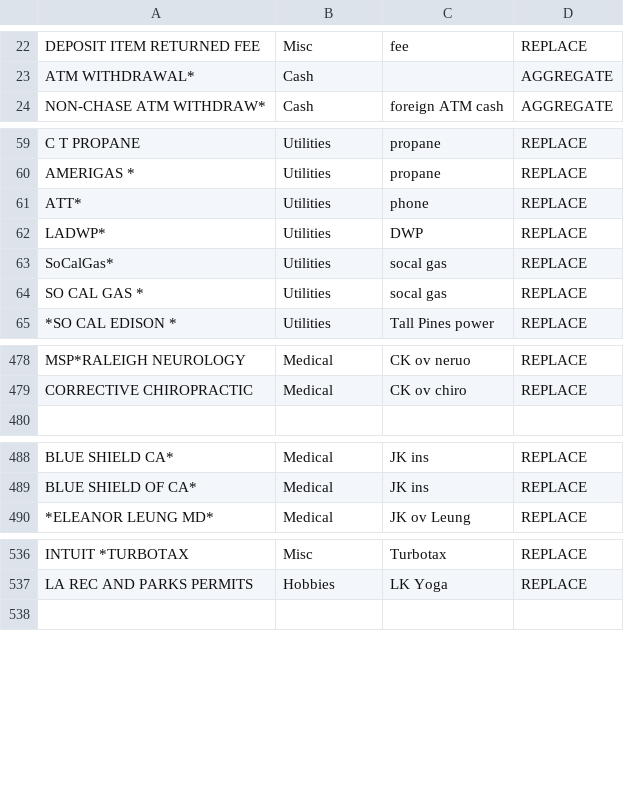
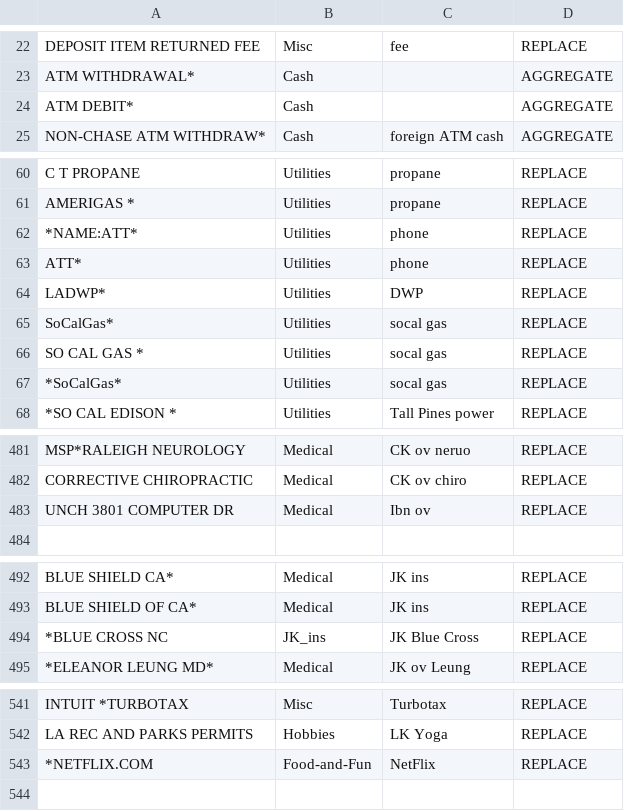
Before and after one commit to markkampe/Financial, a CSV file: Statements/rules.csv, drawn as a sheet; only a part is shown, gaps mark what is left out; the diff covers the shown part only.

Commit message:
recent updates

```diff
--- a/Statements/rules.csv
+++ b/Statements/rules.csv
@@ -23,2 +23,3 @@
 "ATM WITHDRAWAL*", Cash, "", AGGREGATE
+"ATM DEBIT*", Cash, "", AGGREGATE
 "NON-CHASE ATM WITHDRAW*", Cash, "foreign ATM cash", AGGREGATE
@@ -60,2 +61,3 @@
 "AMERIGAS *", Utilities, "propane", REPLACE
+"*NAME:ATT*", Utilities, "phone", REPLACE
 "ATT*",             Utilities, "phone", REPLACE
@@ -64,2 +66,3 @@
 "SO CAL GAS *",     Utilities, "socal gas", REPLACE
+"*SoCalGas*", Utilities, "socal gas", REPLACE
 "*SO CAL EDISON *", Utilities, "Tall Pines power", REPLACE
@@ -479,2 +482,3 @@
 "CORRECTIVE CHIROPRACTIC", Medical, "CK ov chiro", REPLACE
+"UNCH 3801 COMPUTER DR", Medical, "Ibn ov", REPLACE
 
@@ -489,2 +493,3 @@
 "BLUE SHIELD OF CA*", Medical, "JK ins", REPLACE
+"*BLUE CROSS NC", JK_ins, "JK Blue Cross", REPLACE
 "*ELEANOR LEUNG MD*", Medical, "JK ov Leung", REPLACE
@@ -537,2 +542,3 @@
 "LA REC AND PARKS PERMITS", Hobbies, "LK Yoga", REPLACE
+"*NETFLIX.COM", Food-and-Fun, "NetFlix", REPLACE
 
```
Also changed, not shown: 3 edited cells elsewhere in this file.
